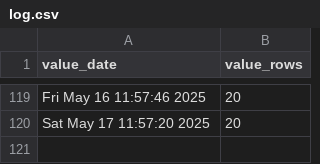
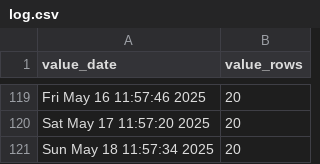
Before and after one commit to p0bs/PL-scan, a CSV file: log.csv, drawn as a sheet; only a part is shown, gaps mark what is left out.

```diff
--- a/log.csv
+++ b/log.csv
@@ -120 +120,2 @@
 "Sat May 17 11:57:20 2025",20
+"Sun May 18 11:57:34 2025",20
```
